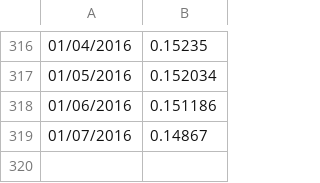
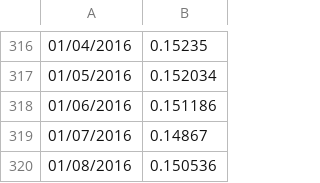
Before and after one commit to joewarner/elastic-bus-data, a CSV file: DKK-USD.csv, drawn as a sheet; only a part is shown, gaps mark what is left out.

```diff
--- a/DKK-USD.csv
+++ b/DKK-USD.csv
@@ -319 +319,2 @@
 01/07/2016,0.14867
+01/08/2016,0.150536
```
Also changed, not shown: DKK-GBP.csv, EUR-GBP.csv, 5 other files.
